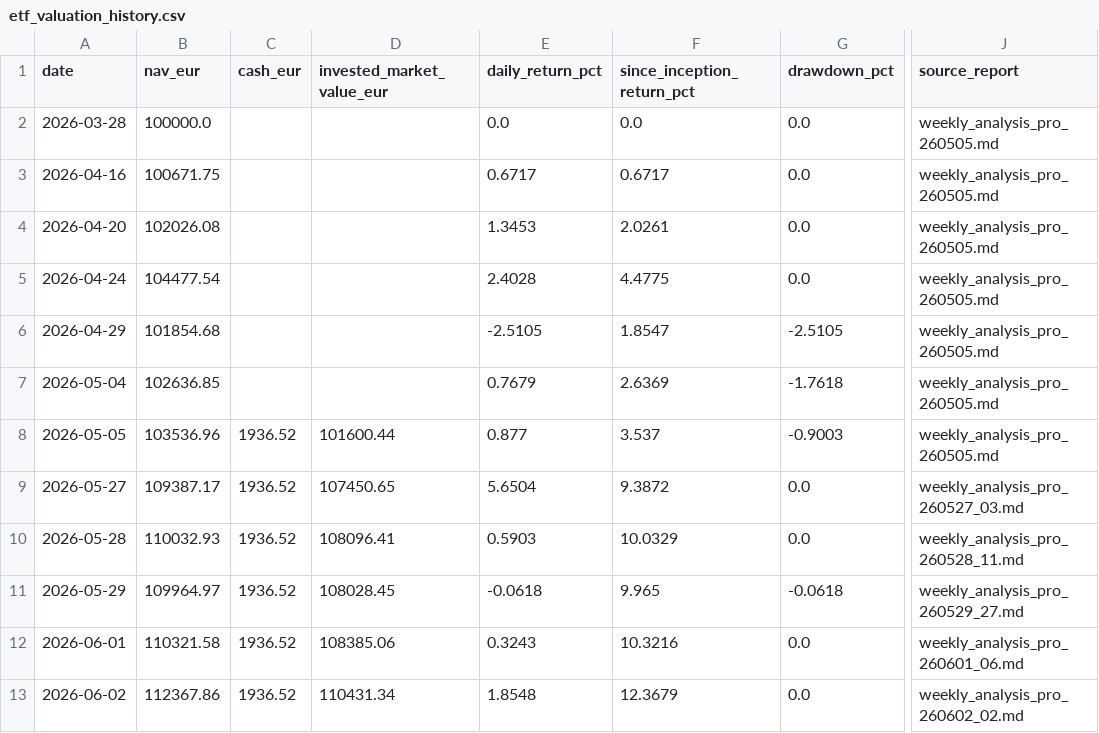
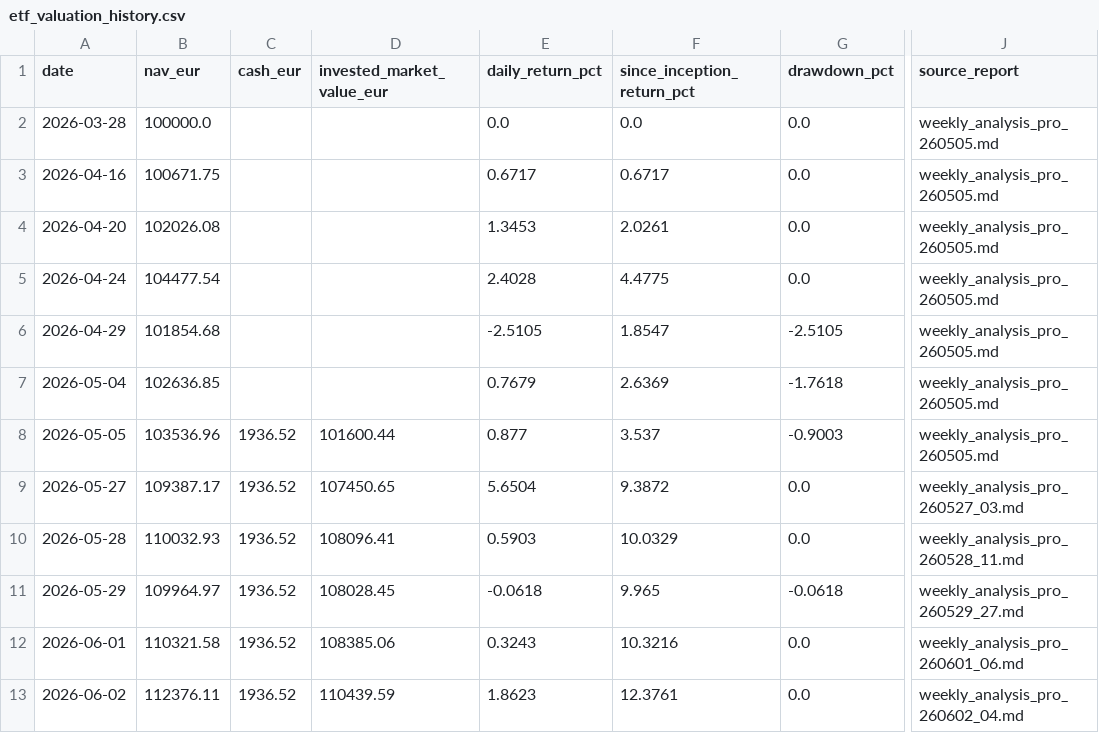
Before and after one commit to market-predictions/weekly-etf, a CSV file: output/etf_valuation_history.csv, drawn as a sheet; only a part is shown, gaps mark what is left out; the diff names each change by its address in the sheet, - before the commit and + after, or states it on an @@ line.

```diff
--- a/output/etf_valuation_history.csv
+++ b/output/etf_valuation_history.csv
-B13 (nav_eur): 112367.86
+B13 (nav_eur): 112376.11
-D13 (invested_market_value_eur): 110431.34
+D13 (invested_market_value_eur): 110439.59
-E13 (daily_return_pct): 1.8548
+E13 (daily_return_pct): 1.8623
-F13 (since_inception_return_pct): 12.3679
+F13 (since_inception_return_pct): 12.3761
-J13 (source_report): weekly_analysis_pro_260602_02.md
+J13 (source_report): weekly_analysis_pro_260602_04.md
```
Also changed, not shown: output/etf_trade_ledger.csv, 28 other files.
